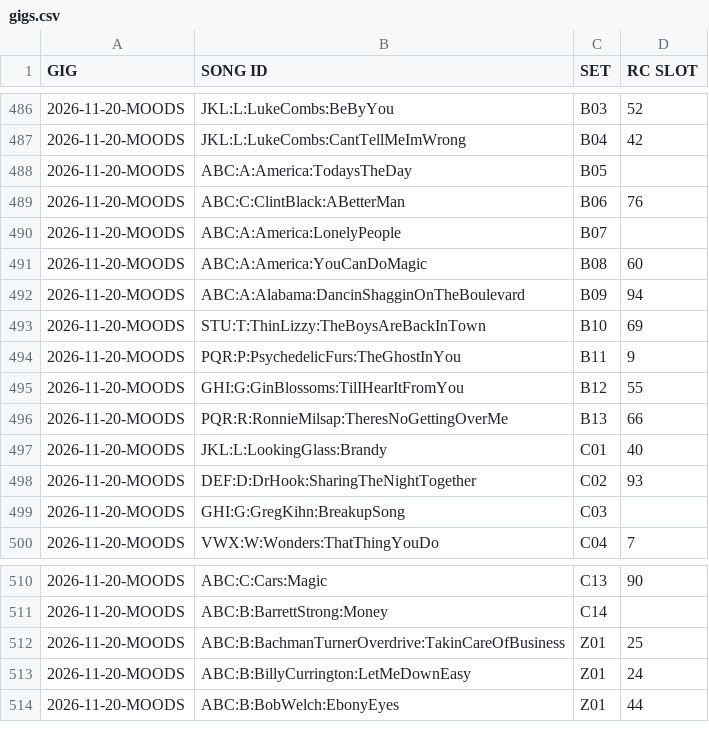
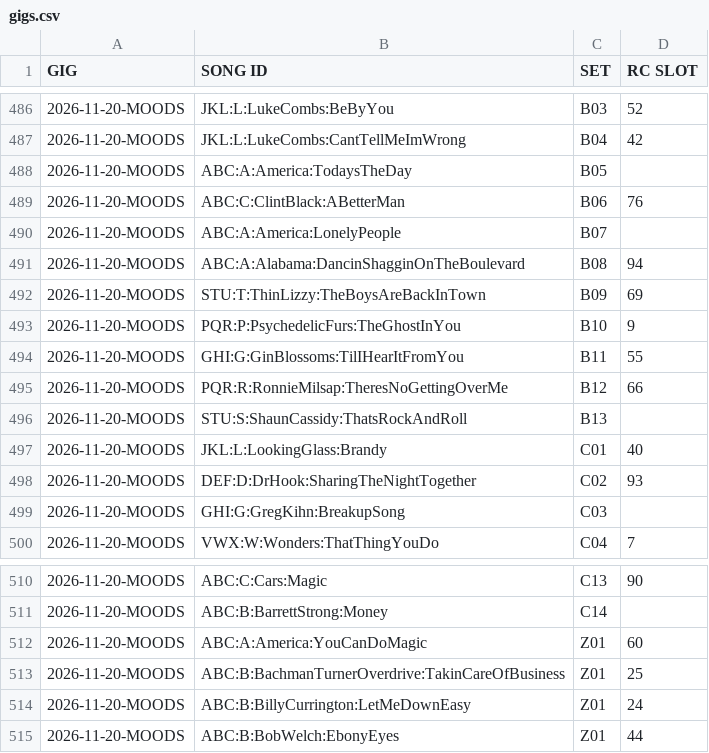
Before and after one commit to scottwdavidson/chordprotools, a CSV file: gigs.csv, drawn as a sheet; only a part is shown, gaps mark what is left out.

Commit message:
final update to Moods 11/20

```diff
--- a/gigs.csv
+++ b/gigs.csv
@@ -490,8 +490,8 @@ GIG,SONG ID,SET,RC SLOT
 2026-11-20-MOODS,ABC:A:America:LonelyPeople,B07,
-2026-11-20-MOODS,ABC:A:America:YouCanDoMagic,B08,60
-2026-11-20-MOODS,ABC:A:Alabama:DancinShagginOnTheBoulevard,B09,94
-2026-11-20-MOODS,STU:T:ThinLizzy:TheBoysAreBackInTown,B10,69
-2026-11-20-MOODS,PQR:P:PsychedelicFurs:TheGhostInYou,B11,9
-2026-11-20-MOODS,GHI:G:GinBlossoms:TilIHearItFromYou,B12,55
-2026-11-20-MOODS,PQR:R:RonnieMilsap:TheresNoGettingOverMe,B13,66
+2026-11-20-MOODS,ABC:A:Alabama:DancinShagginOnTheBoulevard,B08,94
+2026-11-20-MOODS,STU:T:ThinLizzy:TheBoysAreBackInTown,B09,69
+2026-11-20-MOODS,PQR:P:PsychedelicFurs:TheGhostInYou,B10,9
+2026-11-20-MOODS,GHI:G:GinBlossoms:TilIHearItFromYou,B11,55
+2026-11-20-MOODS,PQR:R:RonnieMilsap:TheresNoGettingOverMe,B12,66
+2026-11-20-MOODS,STU:S:ShaunCassidy:ThatsRockAndRoll,B13,
 2026-11-20-MOODS,JKL:L:LookingGlass:Brandy,C01,40
@@ -511,2 +511,3 @@ GIG,SONG ID,SET,RC SLOT
 2026-11-20-MOODS,ABC:B:BarrettStrong:Money,C14,
+2026-11-20-MOODS,ABC:A:America:YouCanDoMagic,Z01,60
 2026-11-20-MOODS,ABC:B:BachmanTurnerOverdrive:TakinCareOfBusiness,Z01,25
```
